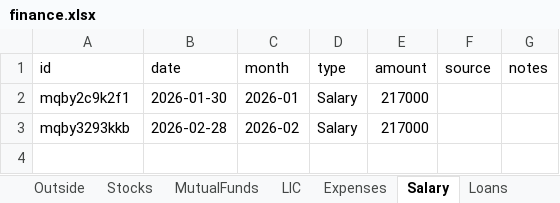
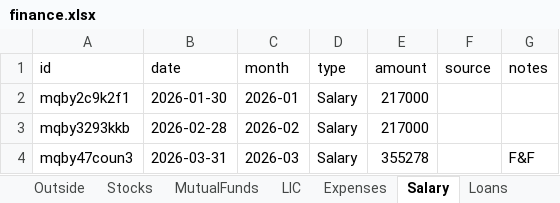
Before and after one commit to Sgali999/finance-tracker, an Excel workbook: data/finance.xlsx, sheet Salary, drawn as a sheet; values as stored, in another font and other column widths than the file's, no borders; the diff names each change by its address in the sheet, - before the commit and + after, or states it on an @@ line.

Commit message:
Finance update 2026-06-13 05:59

```diff
--- a/data/finance.xlsx (sheet Salary)
+++ b/data/finance.xlsx (sheet Salary)
+row 4: mqby47coun3 | 2026-03-31 | 2026-03 | Salary | 355278 |  | F&F
```
